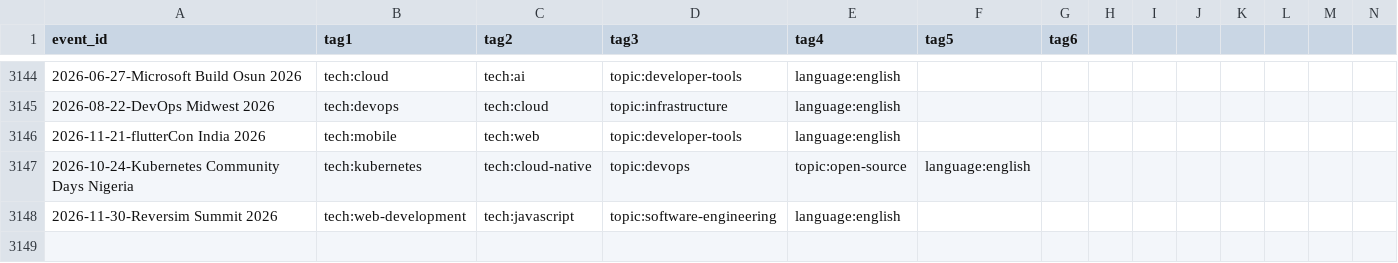
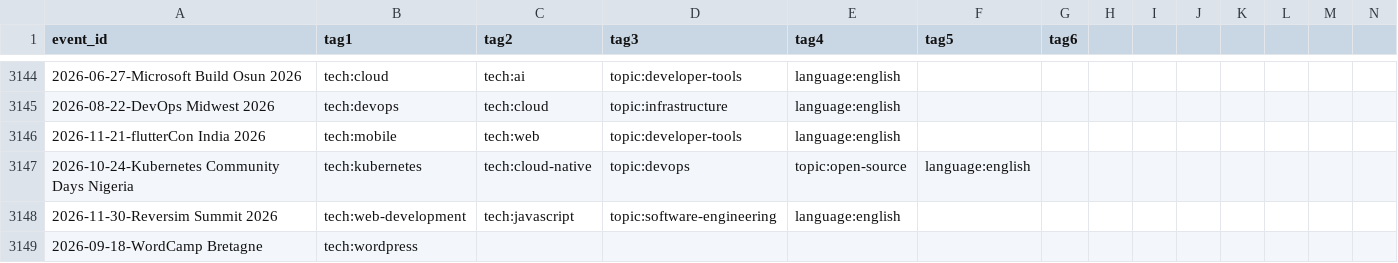
Before and after one commit to scraly/developers-conferences-agenda, a CSV file: TAGS.csv, drawn as a sheet; only a part is shown, gaps mark what is left out; rows hold the shown columns only; the diff names each change by its address in the sheet, - before the commit and + after, or states it on an @@ line.

```diff
--- a/TAGS.csv
+++ b/TAGS.csv
+row 3149: 2026-09-18-WordCamp Bretagne | tech:wordpress
```
Also changed, not shown: 1 other file.
